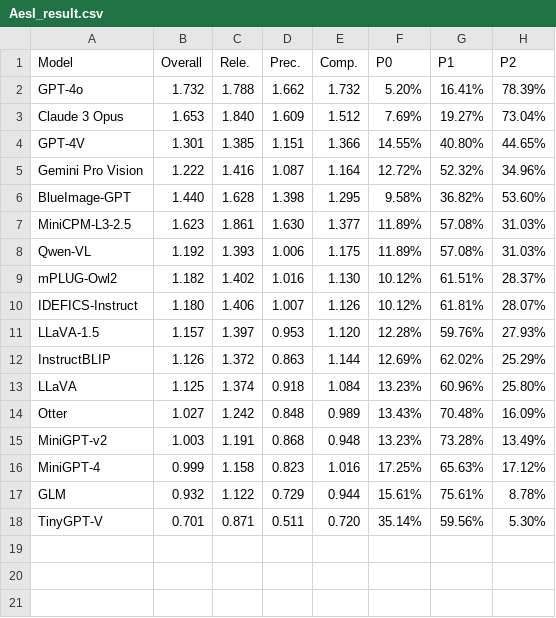
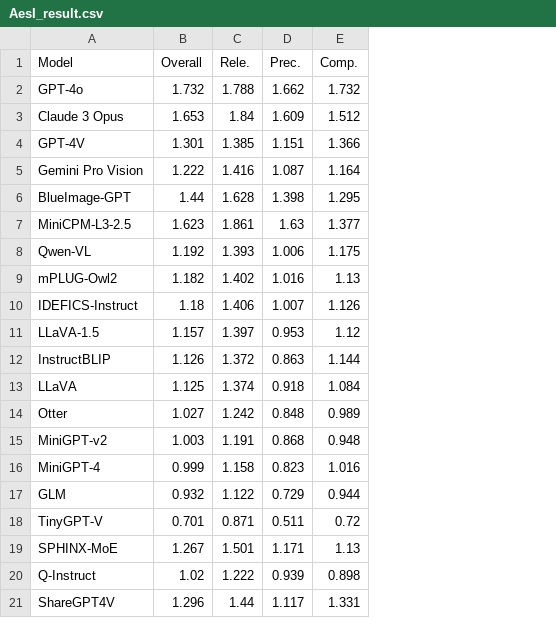
Before and after one commit to aesbench/aesbench.github.io, a CSV file: static/AesI_result.csv, drawn as a sheet; removed rows and columns are numbered as before the commit, all else as after; the diff names each change by its address in the sheet, - before the commit and + after, or states it on an @@ line.

```diff
--- a/static/AesI_result.csv
+++ b/static/AesI_result.csv
-column F (P0), rows 2-18: 5.20% | 7.69% | 14.55% | 12.72% | 9.58% | 11.89% | 11.89% | 10.12% | 10.12% | 12.28% | 12.69% | 13.23% | 13.43% | 13.23% | 17.25% | 15.61% | 35.14%
-column G (P1), rows 2-18: 16.41% | 19.27% | 40.80% | 52.32% | 36.82% | 57.08% | 57.08% | 61.51% | 61.81% | 59.76% | 62.02% | 60.96% | 70.48% | 73.28% | 65.63% | 75.61% | 59.56%
-column H (P2), rows 2-18: 78.39% | 73.04% | 44.65% | 34.96% | 53.60% | 31.03% | 31.03% | 28.37% | 28.07% | 27.93% | 25.29% | 25.80% | 16.09% | 13.49% | 17.12% | 8.78% | 5.30%
-C3 (Rele.): 1.840
+C3 (Rele.): 1.84
-B6 (Overall): 1.440
+B6 (Overall): 1.44
-D7 (Prec.): 1.630
+D7 (Prec.): 1.63
-E9 (Comp.): 1.130
+E9 (Comp.): 1.13
-B10 (Overall): 1.180
+B10 (Overall): 1.18
-E11 (Comp.): 1.120
+E11 (Comp.): 1.12
-E18 (Comp.): 0.720
+E18 (Comp.): 0.72
+row 19: SPHINX-MoE | 1.267 | 1.501 | 1.171 | 1.13
+row 20: Q-Instruct | 1.02 | 1.222 | 0.939 | 0.898
+row 21: ShareGPT4V | 1.296 | 1.44 | 1.117 | 1.331
```
Also changed, not shown: static/AesA_result.csv, static/AesE_result.csv, 1 other file.
